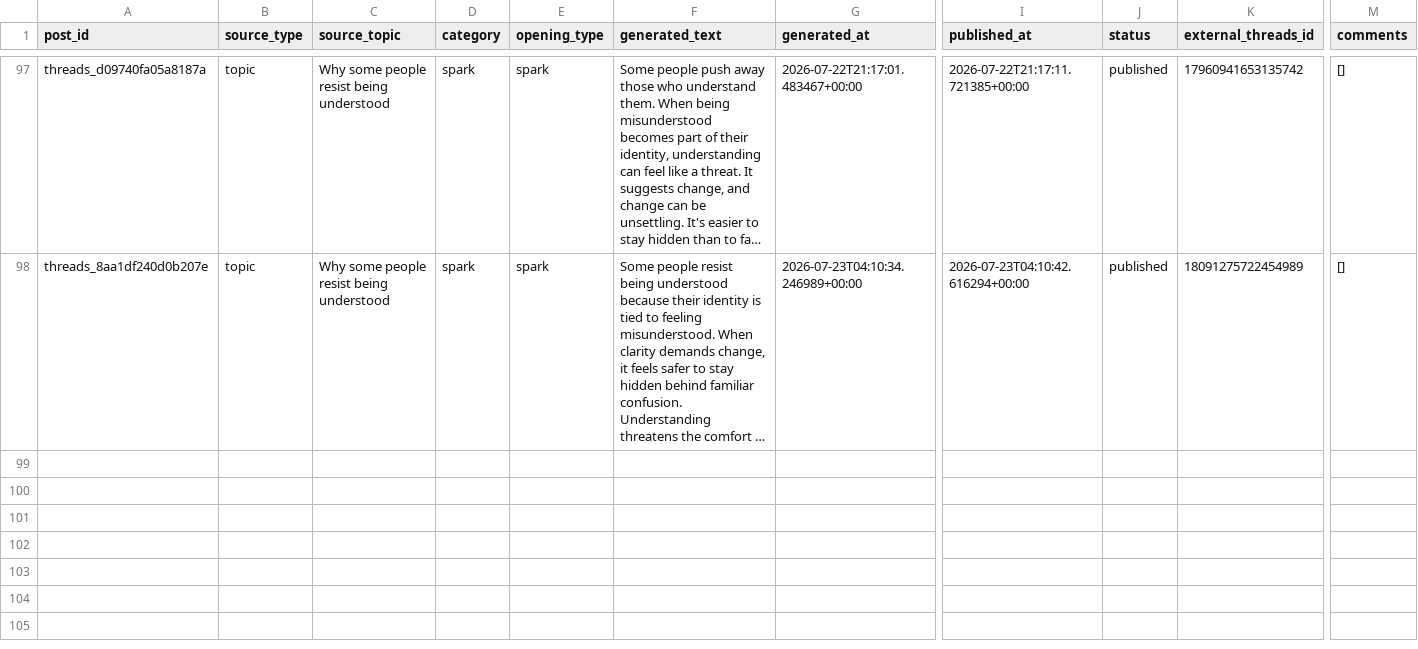
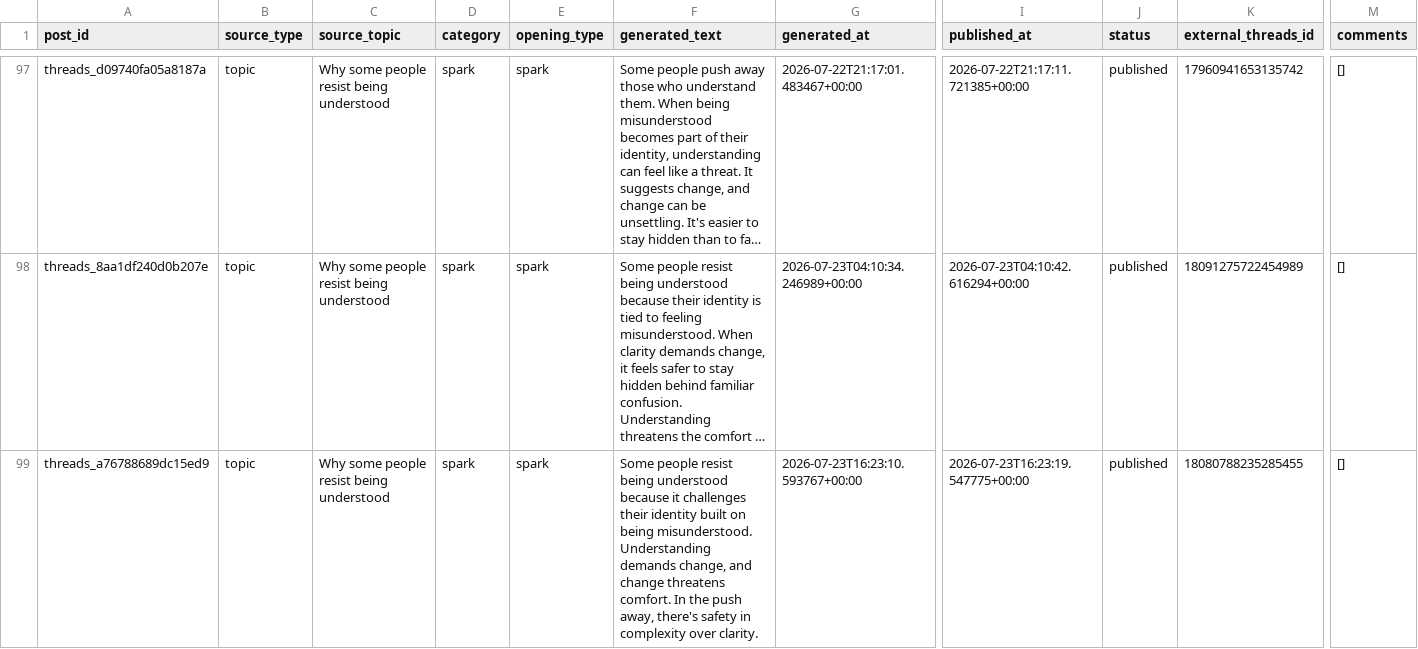
Before and after one commit to ValerieQA/clarity-lab-pipeline, a CSV file: data/threads_posts.csv, drawn as a sheet; only a part is shown, gaps mark what is left out; long unchanged cells end in …; rows hold the shown columns only; the diff names each change by its address in the sheet, - before the commit and + after, or states it on an @@ line.

Commit message:
🧵 Threads post: 2026-07-23 16:23

```diff
--- a/data/threads_posts.csv
+++ b/data/threads_posts.csv
+row 99: threads_a76788689dc15ed9 | topic | Why some people resist being understood | spark | spark | Some people resist being understood because it challenges their identity built on being misunderstood. Understanding demands change, and change threatens comfort. In the push away, there's safety in complexity over clarity. | 2026-07-23T16:23:10.593767+00:00 | 2026-07-23T16:23:19.547775+00:00 | published | 18080788235285455 | []
```
